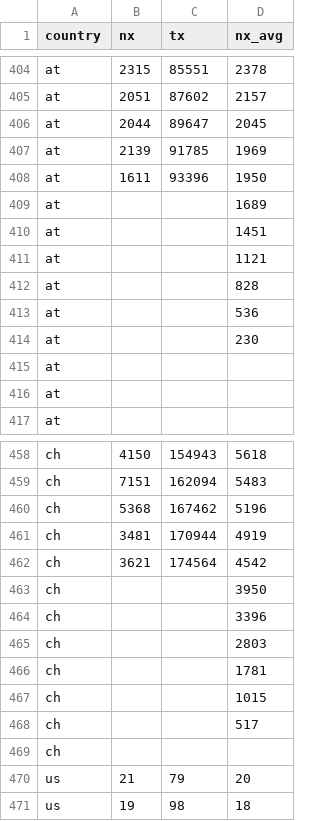
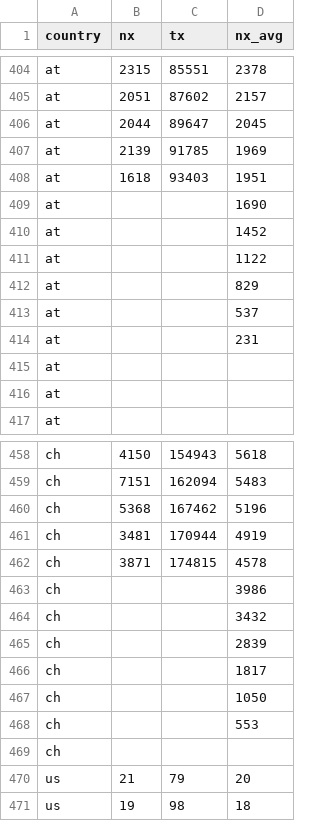
Before and after one commit to christophmoar/covid-19, a CSV file: dataset-01/covid19-normalized-timeseries.CSV, drawn as a sheet; only a part is shown, gaps mark what is left out; the diff covers the shown part only.

```diff
--- a/dataset-01/covid19-normalized-timeseries.CSV
+++ b/dataset-01/covid19-normalized-timeseries.CSV
@@ -407,9 +407,9 @@ at,2044,89647,2045
 at,2139,91785,1969
-at,1611,93396,1950
-at,,,1689
-at,,,1451
-at,,,1121
-at,,,828
-at,,,536
-at,,,230
+at,1618,93403,1951
+at,,,1690
+at,,,1452
+at,,,1122
+at,,,829
+at,,,537
+at,,,231
 at,,,
@@ -461,9 +461,9 @@ ch,5368,167462,5196
 ch,3481,170944,4919
-ch,3621,174564,4542
-ch,,,3950
-ch,,,3396
-ch,,,2803
-ch,,,1781
-ch,,,1015
-ch,,,517
+ch,3871,174815,4578
+ch,,,3986
+ch,,,3432
+ch,,,2839
+ch,,,1817
+ch,,,1050
+ch,,,553
 ch,,,
```
Also changed, not shown: 21 added rows and 21 removed rows elsewhere in this file, dataset-01/covid19-normalized-noheader.CSV, dataset-01/covid19-normalized.CSV, 4 other files.
